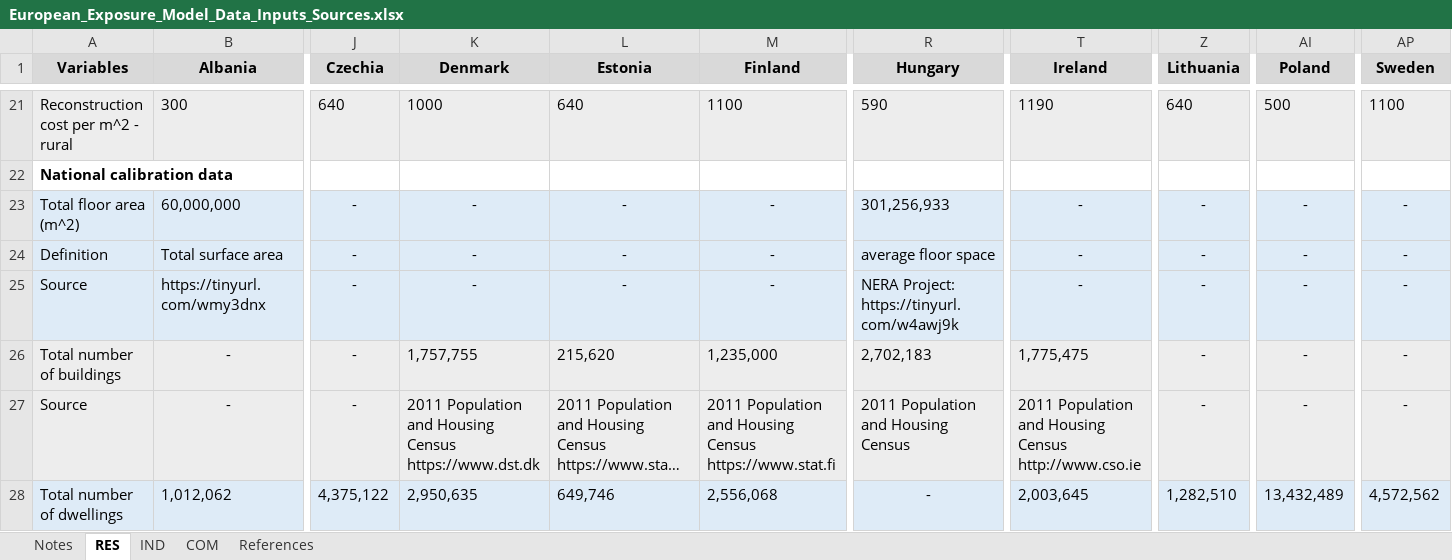
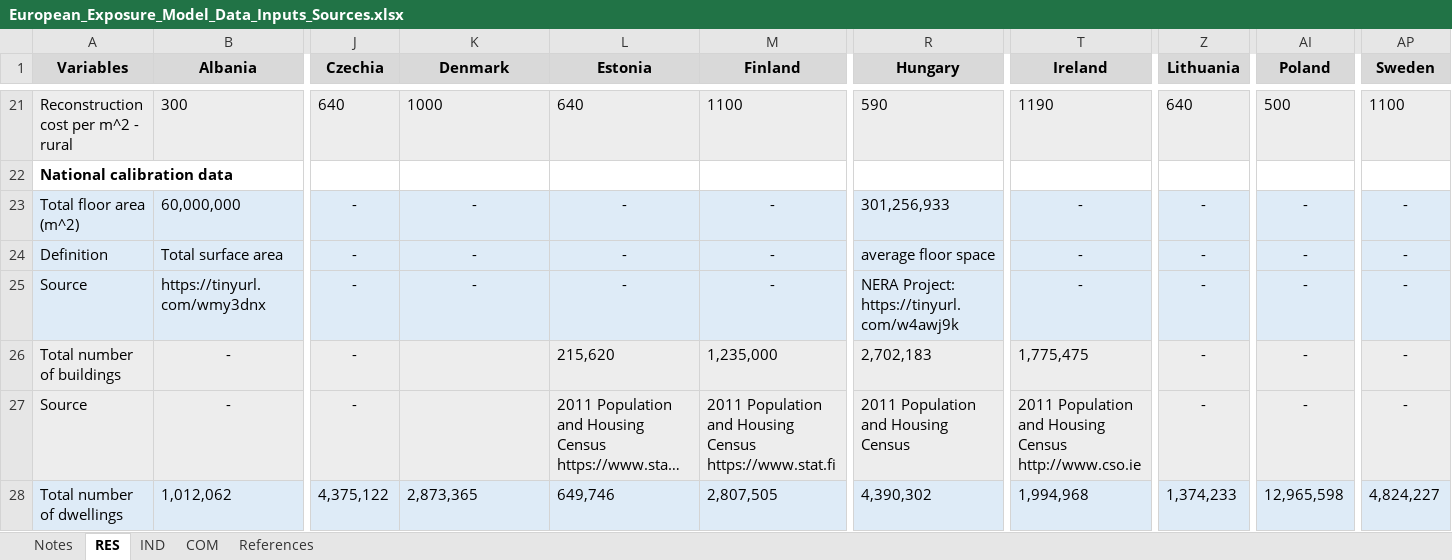
Before and after one commit to hcrowley/esrm20_exposure, an Excel workbook: sources/European_Exposure_Model_Data_Inputs_Sources.xlsx, sheet RES, drawn as a sheet; only a part is shown, gaps mark what is left out; long unchanged cells end in …; values as stored, in another font and other column widths than the file's, no borders; ↵ is a line break in a cell; the diff covers the shown part only; the diff names each change by its address in the sheet, - before the commit and + after, or states it on an @@ line.

Commit message:
Add Eurostat 2011 total conventional dwelling data for Denmark, Finland, Hungary, Ireland, Lithuania, Poland, Sweden

```diff
--- a/sources/European_Exposure_Model_Data_Inputs_Sources.xlsx (sheet RES)
+++ b/sources/European_Exposure_Model_Data_Inputs_Sources.xlsx (sheet RES)
-K26 (Denmark): 1,757,755
+K26 (Denmark): (empty)
-K27 (Denmark): 2011 Population and Housing Census ↵ https://www.dst.dk
+K27 (Denmark): (empty)
-K28 (Denmark): 2,950,635
+K28 (Denmark): 2,873,365
-M28 (Finland): 2,556,068
+M28 (Finland): 2,807,505
-R28 (Hungary): -
+R28 (Hungary): 4,390,302
-R28 alignment: center
+R28 alignment: left
-T28 (Ireland): 2,003,645
+T28 (Ireland): 1,994,968
-Z28 (Lithuania): 1,282,510
+Z28 (Lithuania): 1,374,233
-AI28 (Poland): 13,432,489
+AI28 (Poland): 12,965,598
-AP28 (Sweden): 4,572,562
+AP28 (Sweden): 4,824,227
```
Also changed, not shown: 9 edited cells and cell formats elsewhere in this sheet.
